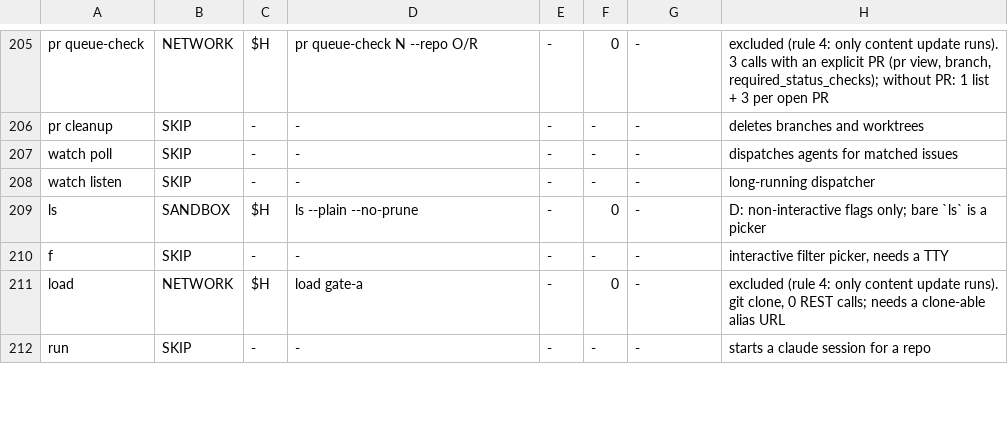
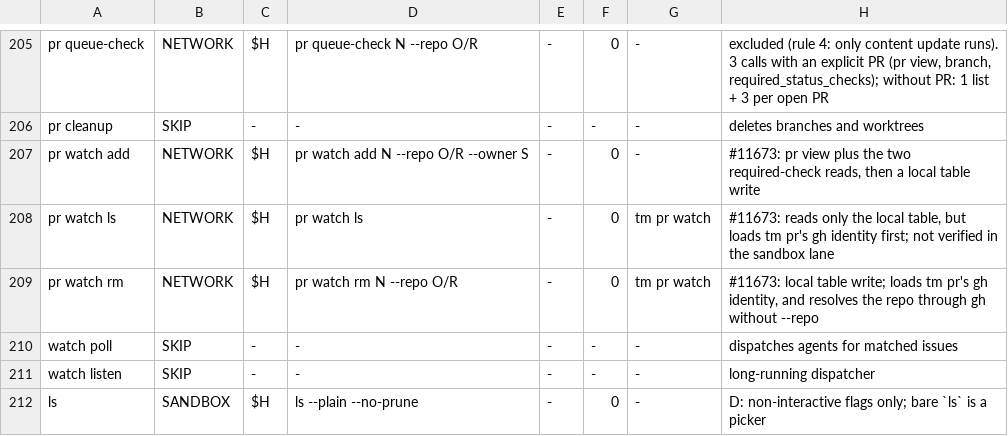
Before and after one commit to bobmatnyc/trusty-tools, a TSV file: crates/trusty-mpm/release-gate/commands.tsv, drawn as a sheet; only a part is shown, gaps mark what is left out; the shorter side is filled out with more unchanged rows.

```diff
--- a/crates/trusty-mpm/release-gate/commands.tsv
+++ b/crates/trusty-mpm/release-gate/commands.tsv
@@ -206,2 +206,5 @@ pr queue-check	NETWORK	$H	pr queue-check N --repo O/R	-	0	-	excluded (rule 4: on
 pr cleanup	SKIP	-	-	-	-	-	deletes branches and worktrees
+pr watch add	NETWORK	$H	pr watch add N --repo O/R --owner S	-	0	-	#11673: pr view plus the two required-check reads, then a local table write
+pr watch ls	NETWORK	$H	pr watch ls	-	0	tm pr watch	#11673: reads only the local table, but loads tm pr's gh identity first; not verified in the sandbox lane
+pr watch rm	NETWORK	$H	pr watch rm N --repo O/R	-	0	tm pr watch	#11673: local table write; loads tm pr's gh identity, and resolves the repo through gh without --repo
 watch poll	SKIP	-	-	-	-	-	dispatches agents for matched issues
```
Also changed, not shown: 28 other files.
